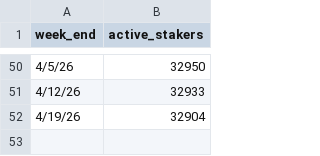
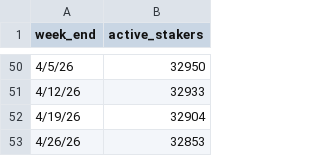
Before and after one commit to hronchedydx/dydx-metrics-dashboard, a CSV file: data/active_stakers.csv, drawn as a sheet; only a part is shown, gaps mark what is left out.

```diff
--- a/data/active_stakers.csv
+++ b/data/active_stakers.csv
@@ -52 +52,2 @@ week_end,active_stakers
 4/19/26,32904
+4/26/26,32853
```
Also changed, not shown: data/market_share.csv, data/token_holders.csv.
